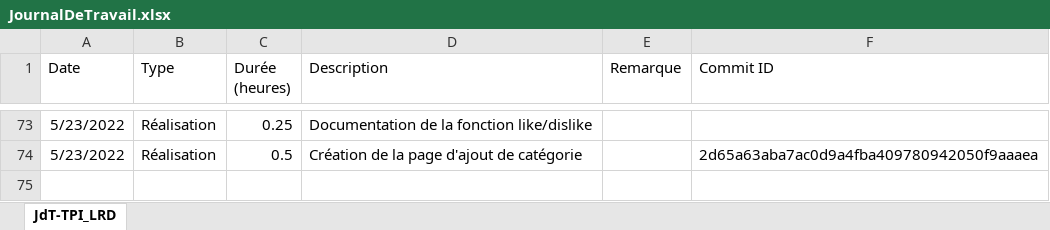
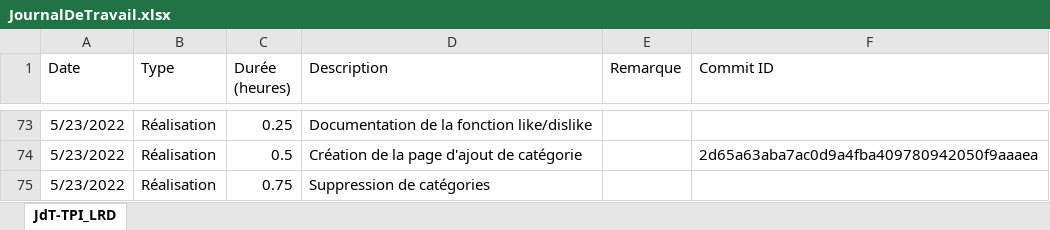
Before and after one commit to LouisRichard/tpi-news-website, an Excel workbook: Documentation/JournalDeTravail.xlsx, sheet JdT-TPI_LRD, drawn as a sheet; only a part is shown, gaps mark what is left out; values as stored, in another font and other column widths than the file's, no borders; table styles not drawn; the diff names each change by its address in the sheet, - before the commit and + after, or states it on an @@ line.

Commit message:
Delete category

```diff
--- a/Documentation/JournalDeTravail.xlsx (sheet JdT-TPI_LRD)
+++ b/Documentation/JournalDeTravail.xlsx (sheet JdT-TPI_LRD)
+row 75: 5/23/2022 | Réalisation | 0.75 | Suppression de catégories
```
